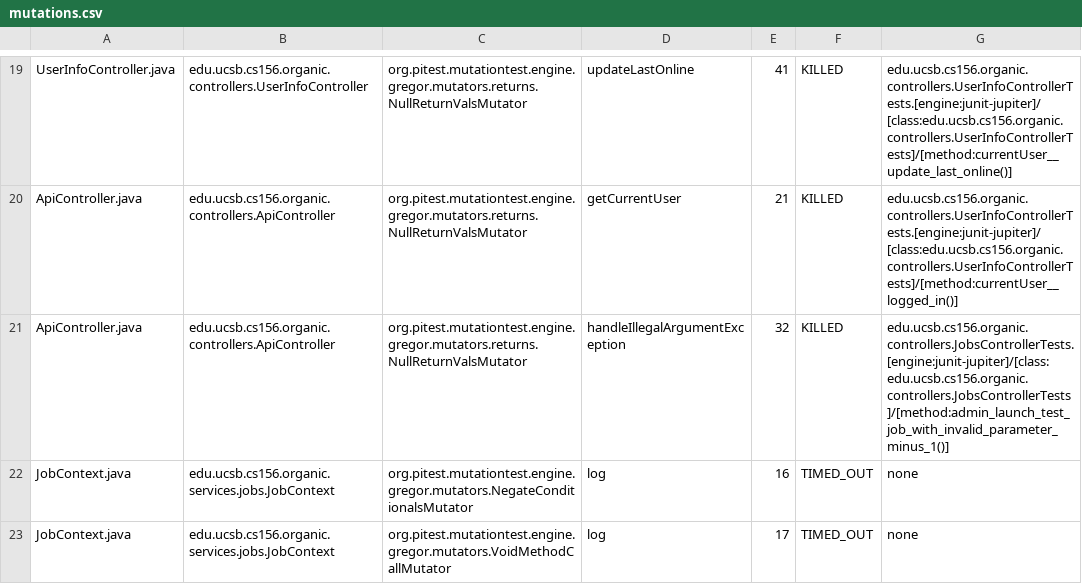
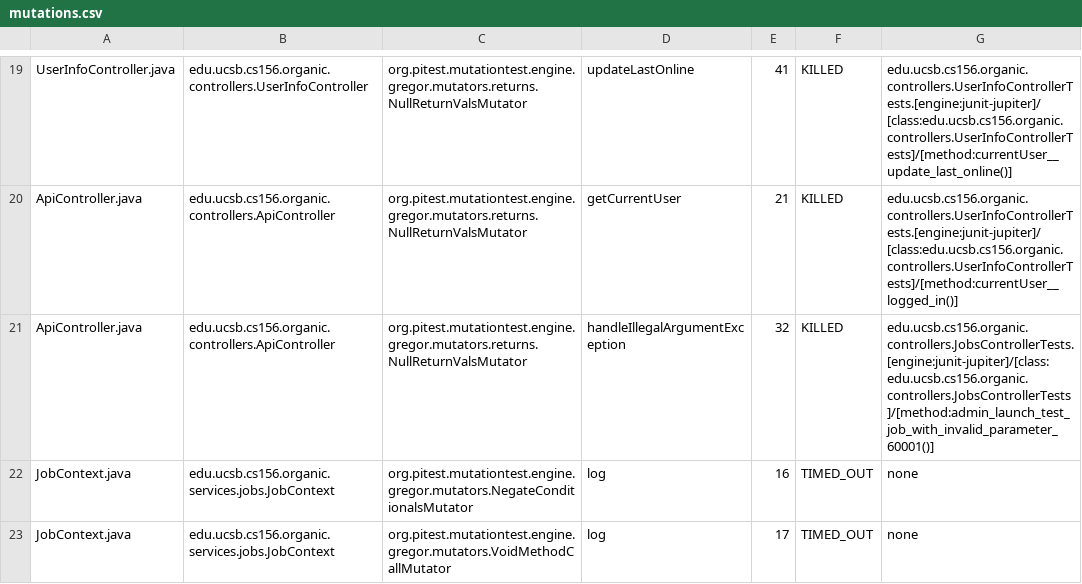
Before and after one commit to ucsb-cs156/proj-organic, a CSV file: prs/8/pitest/mutations.csv, drawn as a sheet; only a part is shown, gaps mark what is left out.

Commit message:
Deploying to gh-pages from @ ucsb-cs156/proj-organic@d9bba2e7c31390de367d3339dd608dc64bffc1e9 🚀

```diff
--- a/prs/8/pitest/mutations.csv
+++ b/prs/8/pitest/mutations.csv
@@ -20,3 +20,3 @@ UserInfoController.java,edu.ucsb.cs156.organic.controllers.UserInfoController,or
 ApiController.java,edu.ucsb.cs156.organic.controllers.ApiController,org.pitest.mutationtest.engine.gregor.mutators.returns.NullReturnValsMutator,getCurrentUser,21,KILLED,edu.ucsb.cs156.organic.controllers.UserInfoControllerTests.[engine:junit-jupiter]/[class:edu.ucsb.cs156.organic.controllers.UserInfoControllerTests]/[method:currentUser__logged_in()]
-ApiController.java,edu.ucsb.cs156.organic.controllers.ApiController,org.pitest.mutationtest.engine.gregor.mutators.returns.NullReturnValsMutator,handleIllegalArgumentException,32,KILLED,edu.ucsb.cs156.organic.controllers.JobsControllerTests.[engine:junit-jupiter]/[class:edu.ucsb.cs156.organic.controllers.JobsControllerTests]/[method:admin_launch_test_job_with_invalid_parameter_minus_1()]
+ApiController.java,edu.ucsb.cs156.organic.controllers.ApiController,org.pitest.mutationtest.engine.gregor.mutators.returns.NullReturnValsMutator,handleIllegalArgumentException,32,KILLED,edu.ucsb.cs156.organic.controllers.JobsControllerTests.[engine:junit-jupiter]/[class:edu.ucsb.cs156.organic.controllers.JobsControllerTests]/[method:admin_launch_test_job_with_invalid_parameter_60001()]
 JobContext.java,edu.ucsb.cs156.organic.services.jobs.JobContext,org.pitest.mutationtest.engine.gregor.mutators.NegateConditionalsMutator,log,16,TIMED_OUT,none
```
Also changed, not shown: 12 other files.
